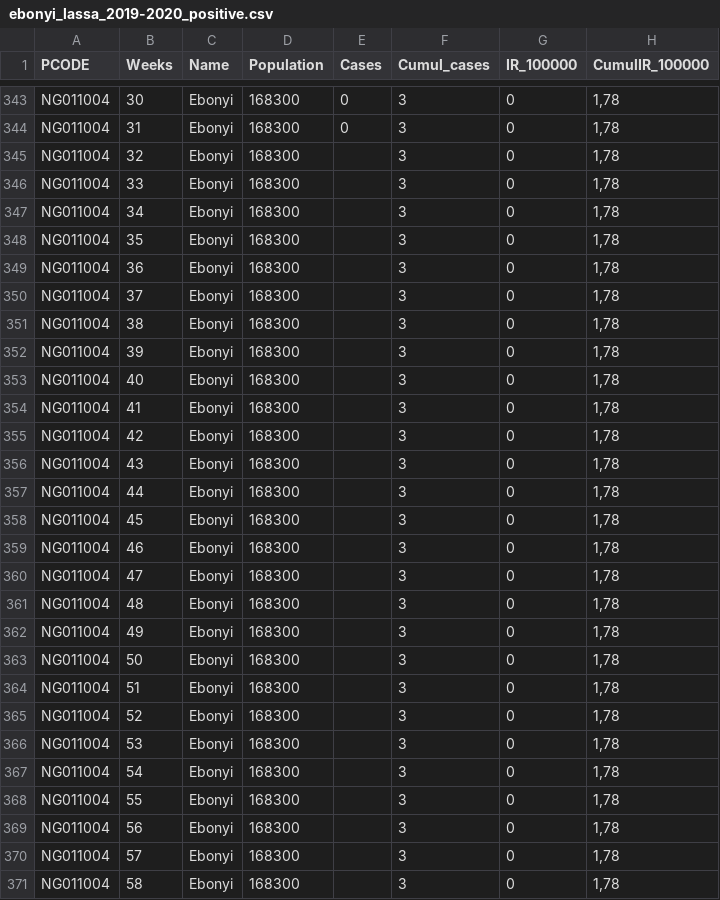
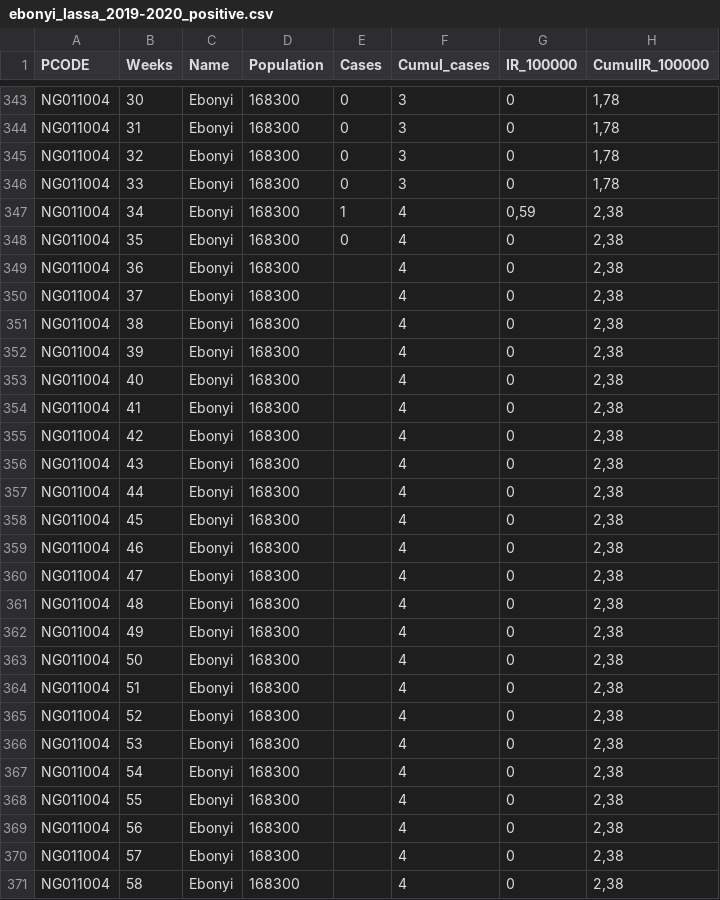
Before and after one commit to msfgisunit/epiMap-ebonyi_2019-2020_lassa_positive-cases, a CSV file: data/ebonyi_lassa_2019-2020_positive.csv, drawn as a sheet; only a part is shown, gaps mark what is left out; the diff covers the shown part only.

```diff
--- a/data/ebonyi_lassa_2019-2020_positive.csv
+++ b/data/ebonyi_lassa_2019-2020_positive.csv
@@ -344,28 +344,28 @@ NG011004;30;Ebonyi;168300;0;3;0;1,78
 NG011004;31;Ebonyi;168300;0;3;0;1,78
-NG011004;32;Ebonyi;168300;;3;0;1,78
-NG011004;33;Ebonyi;168300;;3;0;1,78
-NG011004;34;Ebonyi;168300;;3;0;1,78
-NG011004;35;Ebonyi;168300;;3;0;1,78
-NG011004;36;Ebonyi;168300;;3;0;1,78
-NG011004;37;Ebonyi;168300;;3;0;1,78
-NG011004;38;Ebonyi;168300;;3;0;1,78
-NG011004;39;Ebonyi;168300;;3;0;1,78
-NG011004;40;Ebonyi;168300;;3;0;1,78
-NG011004;41;Ebonyi;168300;;3;0;1,78
-NG011004;42;Ebonyi;168300;;3;0;1,78
-NG011004;43;Ebonyi;168300;;3;0;1,78
-NG011004;44;Ebonyi;168300;;3;0;1,78
-NG011004;45;Ebonyi;168300;;3;0;1,78
-NG011004;46;Ebonyi;168300;;3;0;1,78
-NG011004;47;Ebonyi;168300;;3;0;1,78
-NG011004;48;Ebonyi;168300;;3;0;1,78
-NG011004;49;Ebonyi;168300;;3;0;1,78
-NG011004;50;Ebonyi;168300;;3;0;1,78
-NG011004;51;Ebonyi;168300;;3;0;1,78
-NG011004;52;Ebonyi;168300;;3;0;1,78
-NG011004;53;Ebonyi;168300;;3;0;1,78
-NG011004;54;Ebonyi;168300;;3;0;1,78
-NG011004;55;Ebonyi;168300;;3;0;1,78
-NG011004;56;Ebonyi;168300;;3;0;1,78
-NG011004;57;Ebonyi;168300;;3;0;1,78
-NG011004;58;Ebonyi;168300;;3;0;1,78
+NG011004;32;Ebonyi;168300;0;3;0;1,78
+NG011004;33;Ebonyi;168300;0;3;0;1,78
+NG011004;34;Ebonyi;168300;1;4;0,59;2,38
+NG011004;35;Ebonyi;168300;0;4;0;2,38
+NG011004;36;Ebonyi;168300;;4;0;2,38
+NG011004;37;Ebonyi;168300;;4;0;2,38
+NG011004;38;Ebonyi;168300;;4;0;2,38
+NG011004;39;Ebonyi;168300;;4;0;2,38
+NG011004;40;Ebonyi;168300;;4;0;2,38
+NG011004;41;Ebonyi;168300;;4;0;2,38
+NG011004;42;Ebonyi;168300;;4;0;2,38
+NG011004;43;Ebonyi;168300;;4;0;2,38
+NG011004;44;Ebonyi;168300;;4;0;2,38
+NG011004;45;Ebonyi;168300;;4;0;2,38
+NG011004;46;Ebonyi;168300;;4;0;2,38
+NG011004;47;Ebonyi;168300;;4;0;2,38
+NG011004;48;Ebonyi;168300;;4;0;2,38
+NG011004;49;Ebonyi;168300;;4;0;2,38
+NG011004;50;Ebonyi;168300;;4;0;2,38
+NG011004;51;Ebonyi;168300;;4;0;2,38
+NG011004;52;Ebonyi;168300;;4;0;2,38
+NG011004;53;Ebonyi;168300;;4;0;2,38
+NG011004;54;Ebonyi;168300;;4;0;2,38
+NG011004;55;Ebonyi;168300;;4;0;2,38
+NG011004;56;Ebonyi;168300;;4;0;2,38
+NG011004;57;Ebonyi;168300;;4;0;2,38
+NG011004;58;Ebonyi;168300;;4;0;2,38
```
Also changed, not shown: 140 edited cells elsewhere in this file, 1 other file.
